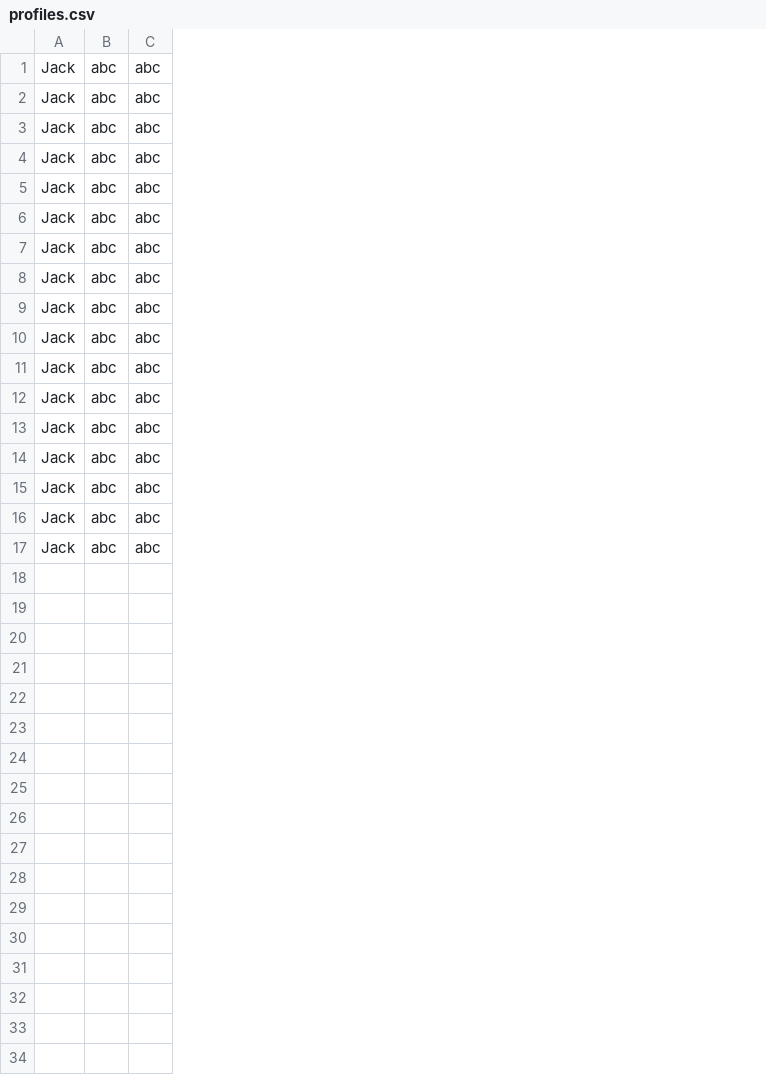
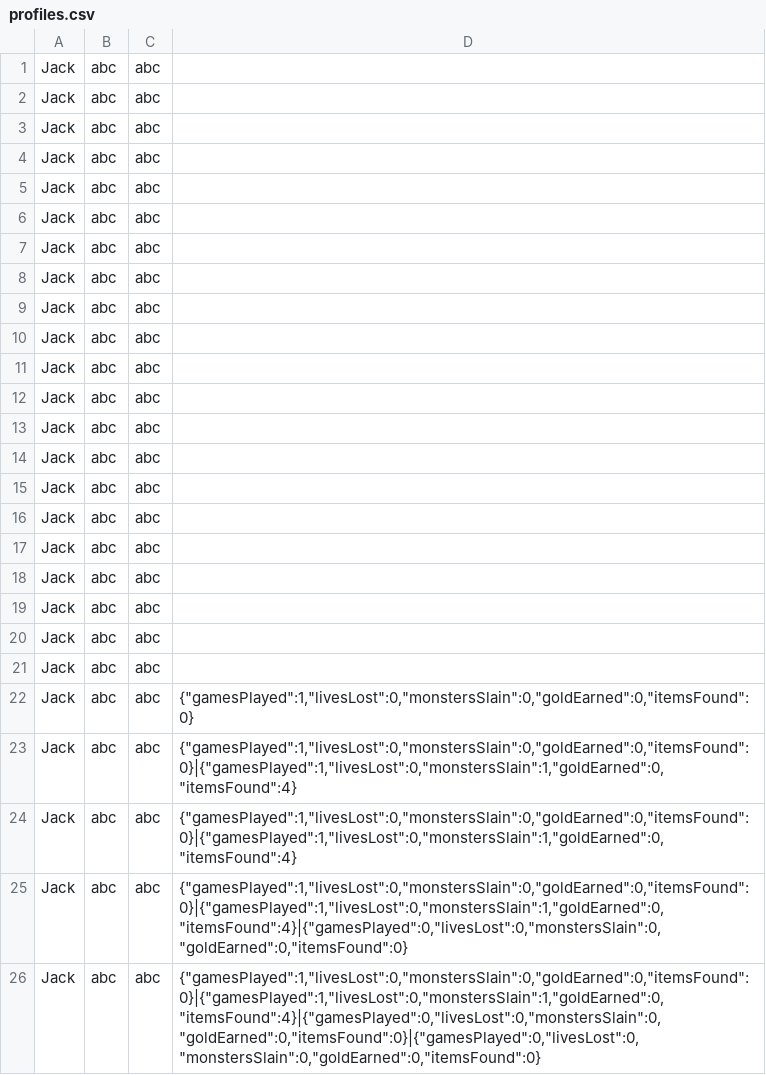
Before and after one commit to Souloutz/MultiUserDungeon, a CSV file: data/profiles.csv, drawn as a sheet; the diff names each change by its address in the sheet, - before the commit and + after, or states it on an @@ line.

```diff
--- a/data/profiles.csv
+++ b/data/profiles.csv
+column D, empty
+row 18: Jack | abc | abc
+row 19: Jack | abc | abc
+row 20: Jack | abc | abc
+row 21: Jack | abc | abc
+row 22: Jack | abc | abc | {"gamesPlayed":1,"livesLost":0,"monstersSlain":0,"goldEarned":0,"itemsFound":0}
+row 23: Jack | abc | abc | {"gamesPlayed":1,"livesLost":0,"monstersSlain":0,"goldEarned":0,"itemsFound":0}|{"gamesPlayed":1,"livesLost":0,"monstersSlain":1,"goldEarned":0,"itemsFound":4}
+row 24: Jack | abc | abc | {"gamesPlayed":1,"livesLost":0,"monstersSlain":0,"goldEarned":0,"itemsFound":0}|{"gamesPlayed":1,"livesLost":0,"monstersSlain":1,"goldEarned":0,"itemsFound":4}
+row 25: Jack | abc | abc | {"gamesPlayed":1,"livesLost":0,"monstersSlain":0,"goldEarned":0,"itemsFound":0}|{"gamesPlayed":1,"livesLost":0,"monstersSlain":1,"goldEarned":0,"itemsFound":4}|{"gamesPlayed":0,"livesLost":0,"monstersSlain":0,"goldEarned":0,"itemsFound":0}
+row 26: Jack | abc | abc | {"gamesPlayed":1,"livesLost":0,"monstersSlain":0,"goldEarned":0,"itemsFound":0}|{"gamesPlayed":1,"livesLost":0,"monstersSlain":1,"goldEarned":0,"itemsFound":4}|{"gamesPlayed":0,"livesLost":0,"monstersSlain":0,"goldEarned":0,"itemsFound":0}|{"gamesPlayed":0,"livesLost":0,"monstersSlain":0,"goldEarned":0,"itemsFound":0}
```
Also changed, not shown: data/room/chests.csv, data/room/descriptions.csv, 21 other files.
